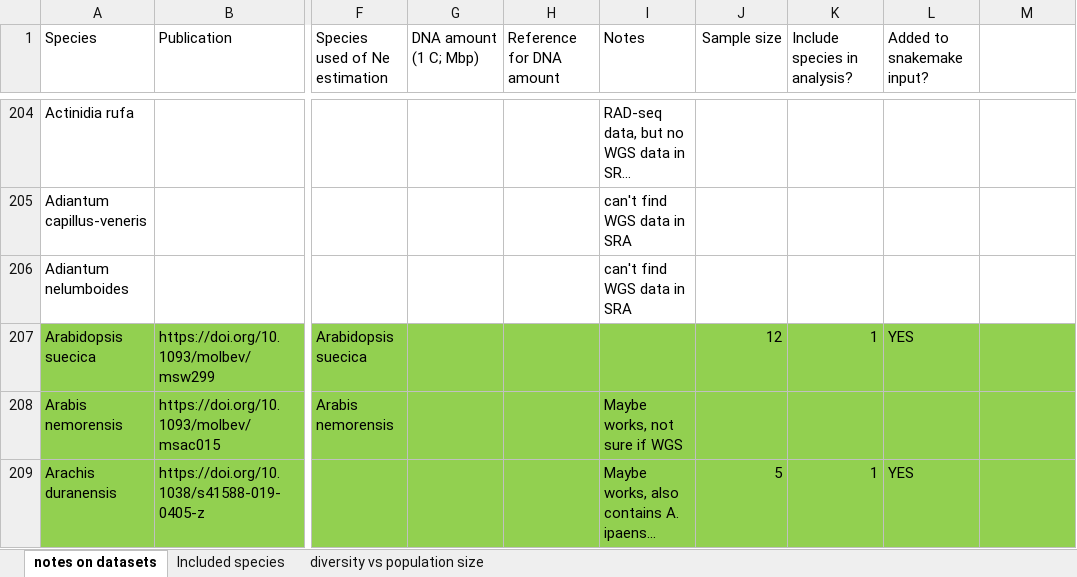
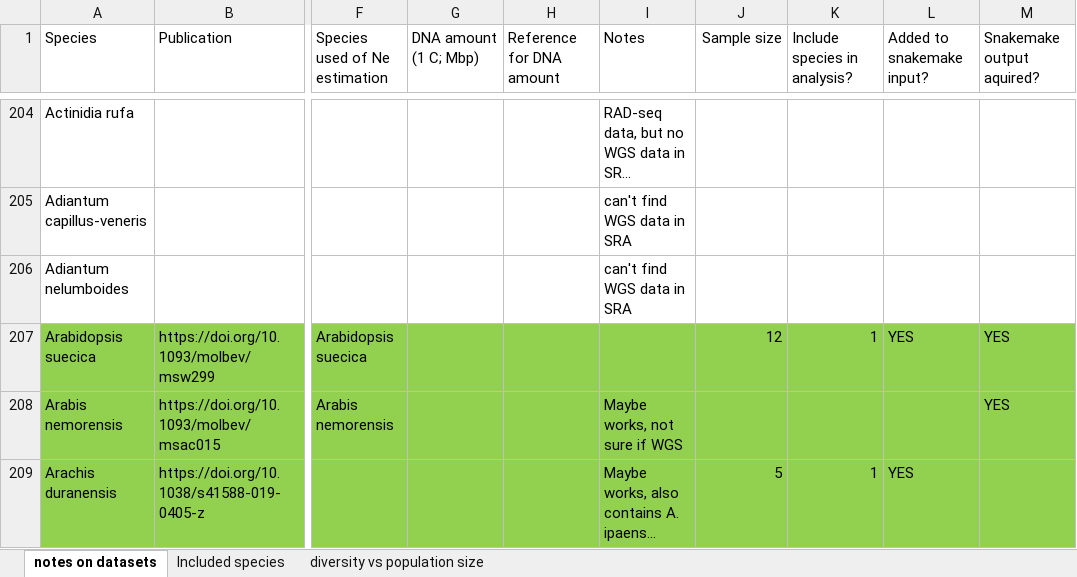
Before and after one commit to milesroberts-123/tajimasDacrossSpecies, an Excel workbook: doc/2022-10-04_allPlantPolymorphisms_bioprojects.xlsx, sheet notes on datasets, drawn as a sheet; only a part is shown, gaps mark what is left out; long unchanged cells end in …; values as stored, in another font and other column widths than the file's, no borders; the diff covers the shown part only; the diff names each change by its address in the sheet, - before the commit and + after, or states it on an @@ line.

```diff
--- a/doc/2022-10-04_allPlantPolymorphisms_bioprojects.xlsx (sheet notes on datasets)
+++ b/doc/2022-10-04_allPlantPolymorphisms_bioprojects.xlsx (sheet notes on datasets)
-M1: (empty)
+M1: Snakemake output aquired?
-M207:M208 (Snakemake output aquired?): (empty)
+M207:M208 (Snakemake output aquired?): YES
```
Also changed, not shown: 4 added rows and 2 edited cells elsewhere in this sheet, sheet Included species, 2 other files.
